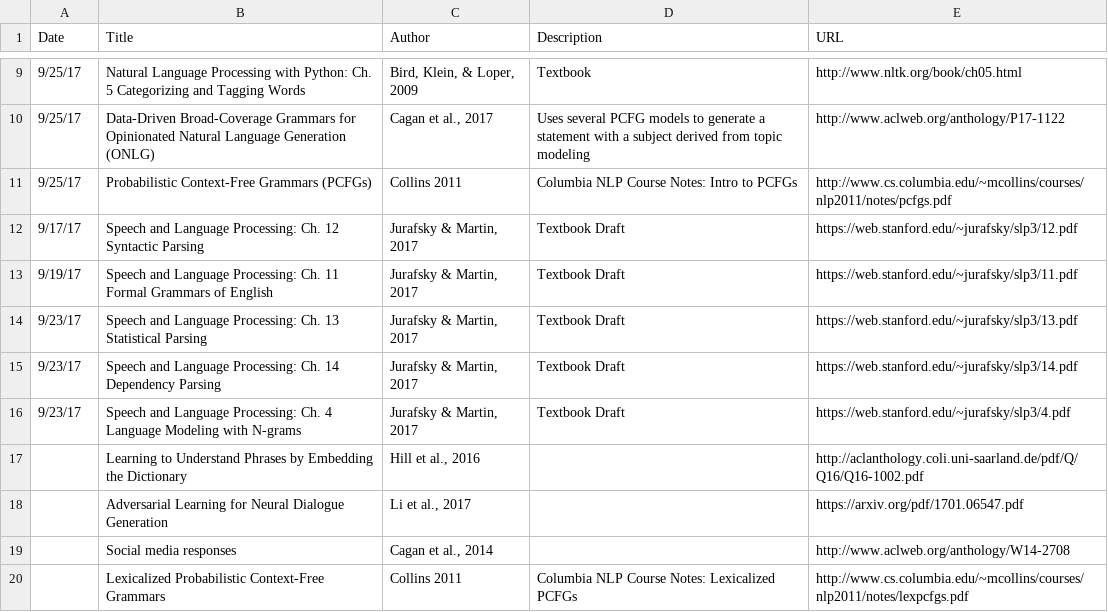
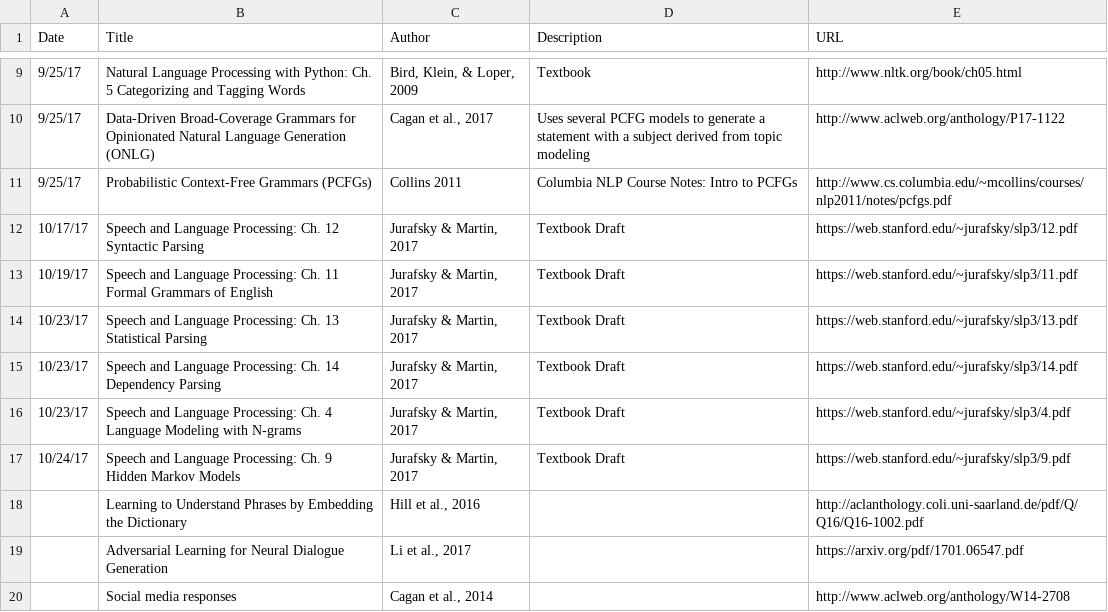
Before and after one commit to andrew-pyle/msis-journal, a CSV file: docs/_data/papers.csv, drawn as a sheet; only a part is shown, gaps mark what is left out; the shorter side is filled out with more unchanged rows.

Commit message:
Update papers.csv

```diff
--- a/docs/_data/papers.csv
+++ b/docs/_data/papers.csv
@@ -11,7 +11,8 @@ Date,Title,Author,Description,URL
 9/25/17,Probabilistic Context-Free Grammars (PCFGs),Collins 2011,Columbia NLP Course Notes: Intro to PCFGs,http://www.cs.columbia.edu/~mcollins/courses/nlp2011/notes/pcfgs.pdf
-9/17/17,Speech and Language Processing: Ch. 12 Syntactic Parsing,"Jurafsky & Martin, 2017",Textbook Draft,https://web.stanford.edu/~jurafsky/slp3/12.pdf
-9/19/17,Speech and Language Processing: Ch. 11 Formal Grammars of English,"Jurafsky & Martin, 2017",Textbook Draft,https://web.stanford.edu/~jurafsky/slp3/11.pdf
-9/23/17,Speech and Language Processing: Ch. 13 Statistical Parsing,"Jurafsky & Martin, 2017",Textbook Draft,https://web.stanford.edu/~jurafsky/slp3/13.pdf
-9/23/17,Speech and Language Processing: Ch. 14 Dependency Parsing,"Jurafsky & Martin, 2017",Textbook Draft,https://web.stanford.edu/~jurafsky/slp3/14.pdf
-9/23/17,Speech and Language Processing: Ch. 4 Language Modeling with N-grams,"Jurafsky & Martin, 2017",Textbook Draft,https://web.stanford.edu/~jurafsky/slp3/4.pdf
+10/17/17,Speech and Language Processing: Ch. 12 Syntactic Parsing,"Jurafsky & Martin, 2017",Textbook Draft,https://web.stanford.edu/~jurafsky/slp3/12.pdf
+10/19/17,Speech and Language Processing: Ch. 11 Formal Grammars of English,"Jurafsky & Martin, 2017",Textbook Draft,https://web.stanford.edu/~jurafsky/slp3/11.pdf
+10/23/17,Speech and Language Processing: Ch. 13 Statistical Parsing,"Jurafsky & Martin, 2017",Textbook Draft,https://web.stanford.edu/~jurafsky/slp3/13.pdf
+10/23/17,Speech and Language Processing: Ch. 14 Dependency Parsing,"Jurafsky & Martin, 2017",Textbook Draft,https://web.stanford.edu/~jurafsky/slp3/14.pdf
+10/23/17,Speech and Language Processing: Ch. 4 Language Modeling with N-grams,"Jurafsky & Martin, 2017",Textbook Draft,https://web.stanford.edu/~jurafsky/slp3/4.pdf
+10/24/17,Speech and Language Processing: Ch. 9 Hidden Markov Models,"Jurafsky & Martin, 2017",Textbook Draft,https://web.stanford.edu/~jurafsky/slp3/9.pdf
 ,Learning to Understand Phrases by Embedding the Dictionary,"Hill et al., 2016",,http://aclanthology.coli.uni-saarland.de/pdf/Q/Q16/Q16-1002.pdf
```
